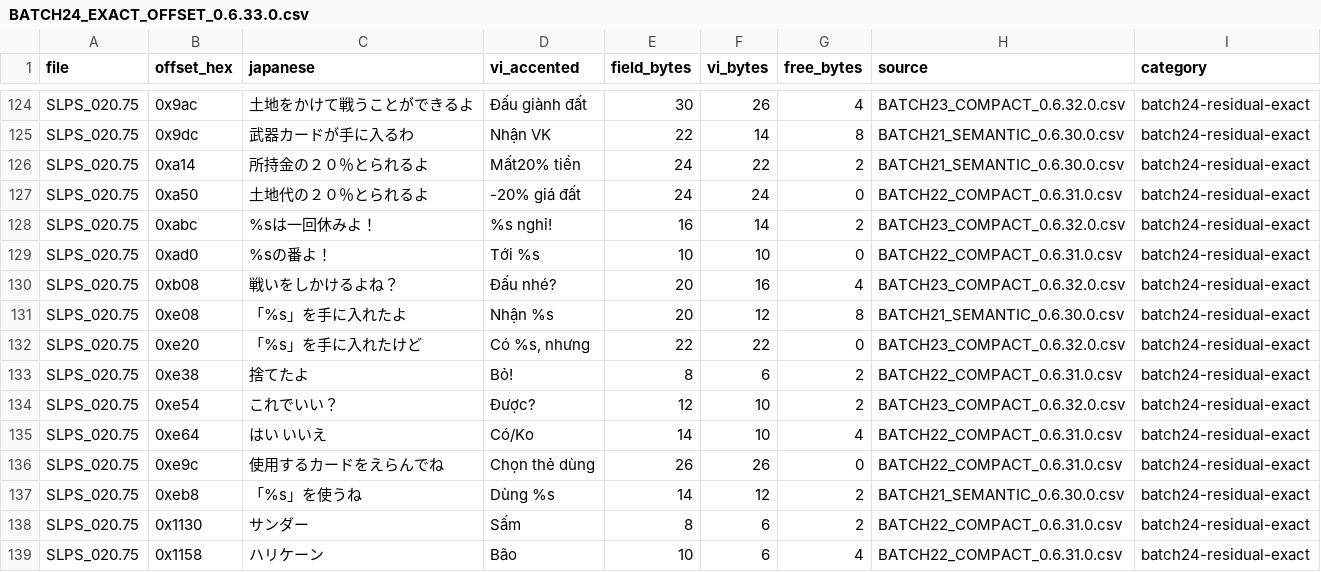
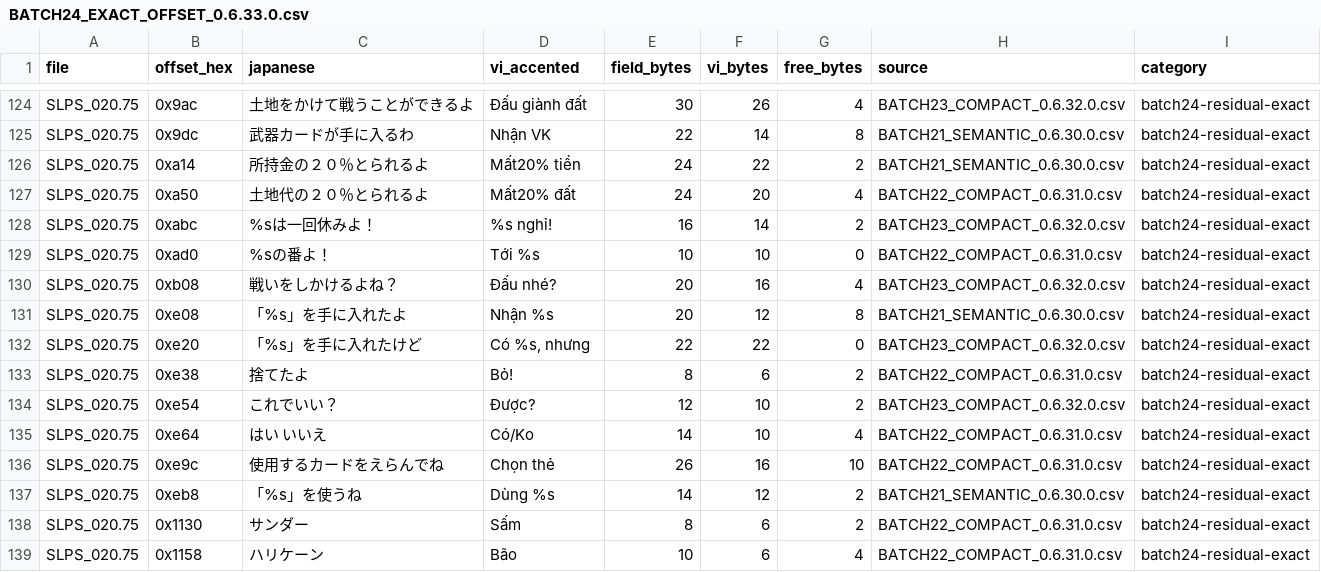
Before and after one commit to RVTGMzz/PSXVH, a CSV file: games/GaiaMaster-Kamigami-no-Board-Game/translation/BATCH24_EXACT_OFFSET_0.6.33.0.csv, drawn as a sheet; only a part is shown, gaps mark what is left out.

```diff
--- a/games/GaiaMaster-Kamigami-no-Board-Game/translation/BATCH24_EXACT_OFFSET_0.6.33.0.csv
+++ b/games/GaiaMaster-Kamigami-no-Board-Game/translation/BATCH24_EXACT_OFFSET_0.6.33.0.csv
@@ -126,3 +126,3 @@ SLPS_020.75,0x9dc,武器カードが手に入るわ,Nhận VK,22,14,8,BATCH21_SE
 SLPS_020.75,0xa14,所持金の２０％とられるよ,Mất20% tiền,24,22,2,BATCH21_SEMANTIC_0.6.30.0.csv,batch24-residual-exact
-SLPS_020.75,0xa50,土地代の２０％とられるよ,-20% giá đất,24,24,0,BATCH22_COMPACT_0.6.31.0.csv,batch24-residual-exact
+SLPS_020.75,0xa50,土地代の２０％とられるよ,Mất20% đất,24,20,4,BATCH22_COMPACT_0.6.31.0.csv,batch24-residual-exact
 SLPS_020.75,0xabc,%sは一回休みよ！,%s nghỉ!,16,14,2,BATCH23_COMPACT_0.6.32.0.csv,batch24-residual-exact
@@ -135,3 +135,3 @@ SLPS_020.75,0xe54,これでいい？,Được?,12,10,2,BATCH23_COMPACT_0.6.32.0.
 SLPS_020.75,0xe64,はい　　いいえ,Có/Ko,14,10,4,BATCH22_COMPACT_0.6.31.0.csv,batch24-residual-exact
-SLPS_020.75,0xe9c,使用するカードをえらんでね,Chọn thẻ dùng,26,26,0,BATCH22_COMPACT_0.6.31.0.csv,batch24-residual-exact
+SLPS_020.75,0xe9c,使用するカードをえらんでね,Chọn thẻ,26,16,10,BATCH22_COMPACT_0.6.31.0.csv,batch24-residual-exact
 SLPS_020.75,0xeb8,「%s」を使うね,Dùng %s,14,12,2,BATCH21_SEMANTIC_0.6.30.0.csv,batch24-residual-exact
```
